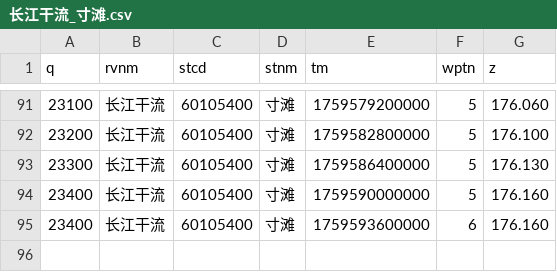
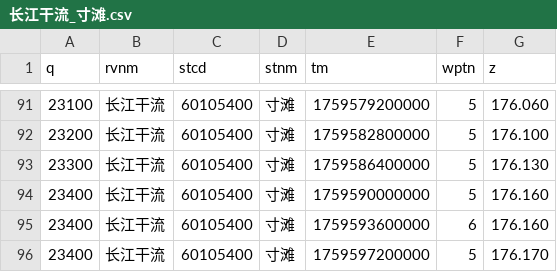
Before and after one commit to Doradx/LongRiver, a CSV file: data/2025-10/长江干流_寸滩.csv, drawn as a sheet; only a part is shown, gaps mark what is left out; the diff names each change by its address in the sheet, - before the commit and + after, or states it on an @@ line.

```diff
--- a/data/2025-10/长江干流_寸滩.csv
+++ b/data/2025-10/长江干流_寸滩.csv
+row 96: 23400 | 长江干流 | 60105400 | 寸滩 | 1759597200000 | 5 | 176.170
```
Also changed, not shown: data/2025-10/金沙江_向家坝.csv, data/2025-10/长江干流_枝城.csv, 11 other files.
